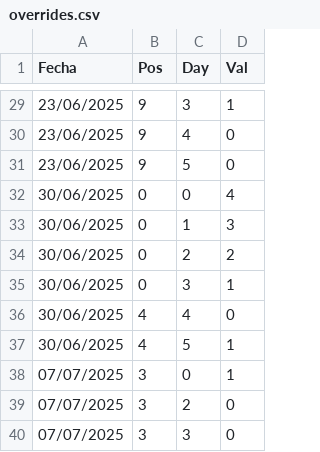
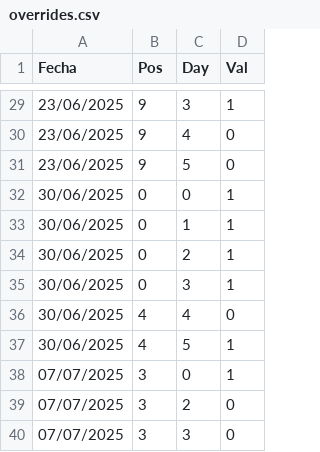
Before and after one commit to diochos/horario-operadores, a CSV file: overrides.csv, drawn as a sheet; only a part is shown, gaps mark what is left out.

Commit message:
Actualiza overrides 30/06/2025

```diff
--- a/overrides.csv
+++ b/overrides.csv
@@ -31,5 +31,5 @@ Fecha,Pos,Day,Val
 23/06/2025,9,5,0
-30/06/2025,0,0,4
-30/06/2025,0,1,3
-30/06/2025,0,2,2
+30/06/2025,0,0,1
+30/06/2025,0,1,1
+30/06/2025,0,2,1
 30/06/2025,0,3,1
```
